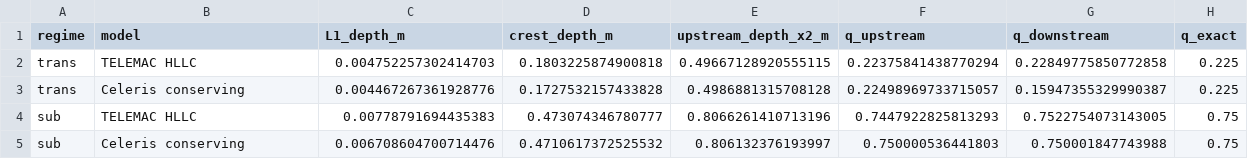
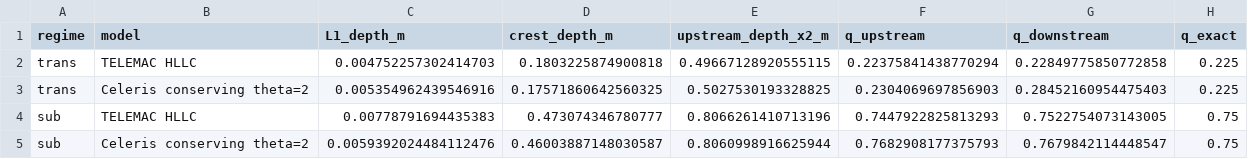
Before and after one commit to BGC-Engineering/CelerisAi, a CSV file: examples/validation/bump/results/bump_metrics_source.csv, drawn as a sheet.

```diff
--- a/examples/validation/bump/results/bump_metrics_source.csv
+++ b/examples/validation/bump/results/bump_metrics_source.csv
@@ -2,4 +2,4 @@ regime,model,L1_depth_m,crest_depth_m,upstream_depth_x2_m,q_upstream,q_downstrea
 trans,TELEMAC HLLC,0.004752257302414703,0.1803225874900818,0.49667128920555115,0.22375841438770294,0.22849775850772858,0.225
-trans,Celeris conserving,0.004467267361928776,0.1727532157433828,0.4986881315708128,0.22498969733715057,0.15947355329990387,0.225
+trans,Celeris conserving theta=2,0.005354962439546916,0.17571860642560325,0.5027530193328825,0.2304069697856903,0.28452160954475403,0.225
 sub,TELEMAC HLLC,0.00778791694435383,0.473074346780777,0.8066261410713196,0.7447922825813293,0.7522754073143005,0.75
-sub,Celeris conserving,0.006708604700714476,0.4710617372525532,0.806132376193997,0.750000536441803,0.750001847743988,0.75
+sub,Celeris conserving theta=2,0.0059392024484112476,0.46003887148030587,0.8060998916625944,0.7682908177375793,0.7679842114448547,0.75
```
Also changed, not shown: examples/validation/breach/results/breach_metrics.csv, 11 other files.
